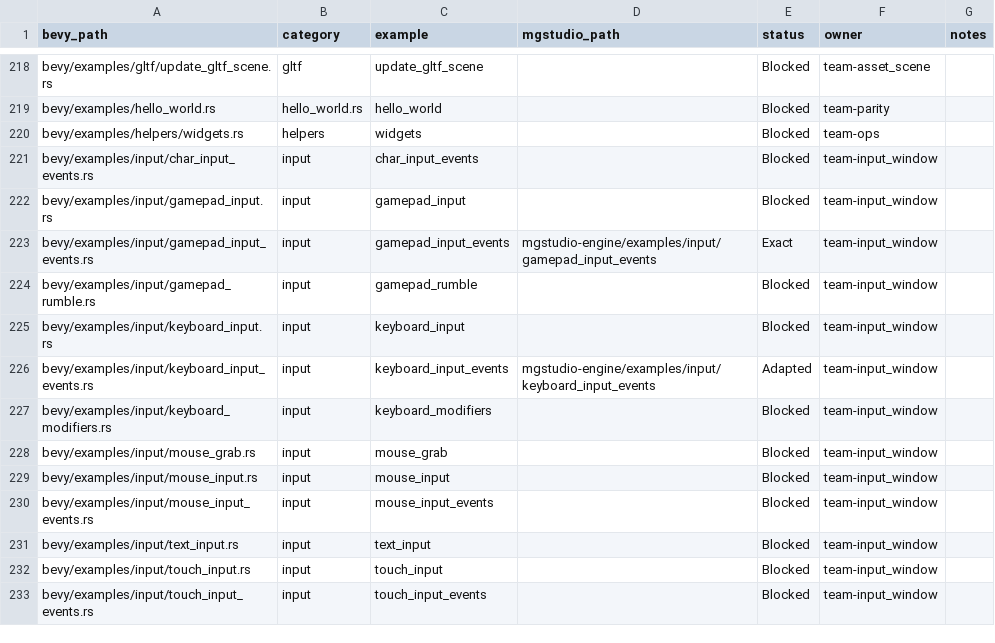
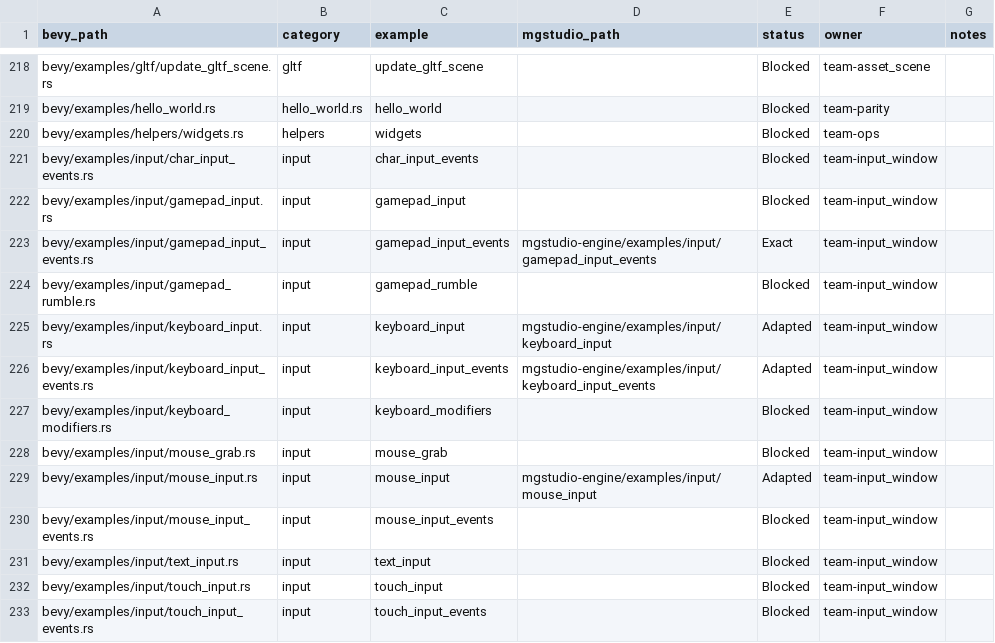
Before and after one commit to moonbit-community/mgstudio, a CSV file: docs/parity/bevy_example_parity.csv, drawn as a sheet; only a part is shown, gaps mark what is left out.

Commit message:
port input keyboard/mouse examples with adapted parity

```diff
--- a/docs/parity/bevy_example_parity.csv
+++ b/docs/parity/bevy_example_parity.csv
@@ -224,3 +224,3 @@ bevy/examples/input/gamepad_input_events.rs,input,gamepad_input_events,mgstudio-
 bevy/examples/input/gamepad_rumble.rs,input,gamepad_rumble,,Blocked,team-input_window,
-bevy/examples/input/keyboard_input.rs,input,keyboard_input,,Blocked,team-input_window,
+bevy/examples/input/keyboard_input.rs,input,keyboard_input,mgstudio-engine/examples/input/keyboard_input,Adapted,team-input_window,
 bevy/examples/input/keyboard_input_events.rs,input,keyboard_input_events,mgstudio-engine/examples/input/keyboard_input_events,Adapted,team-input_window,
@@ -228,3 +228,3 @@ bevy/examples/input/keyboard_modifiers.rs,input,keyboard_modifiers,,Blocked,team
 bevy/examples/input/mouse_grab.rs,input,mouse_grab,,Blocked,team-input_window,
-bevy/examples/input/mouse_input.rs,input,mouse_input,,Blocked,team-input_window,
+bevy/examples/input/mouse_input.rs,input,mouse_input,mgstudio-engine/examples/input/mouse_input,Adapted,team-input_window,
 bevy/examples/input/mouse_input_events.rs,input,mouse_input_events,,Blocked,team-input_window,
```
Also changed, not shown: 10 other files.
